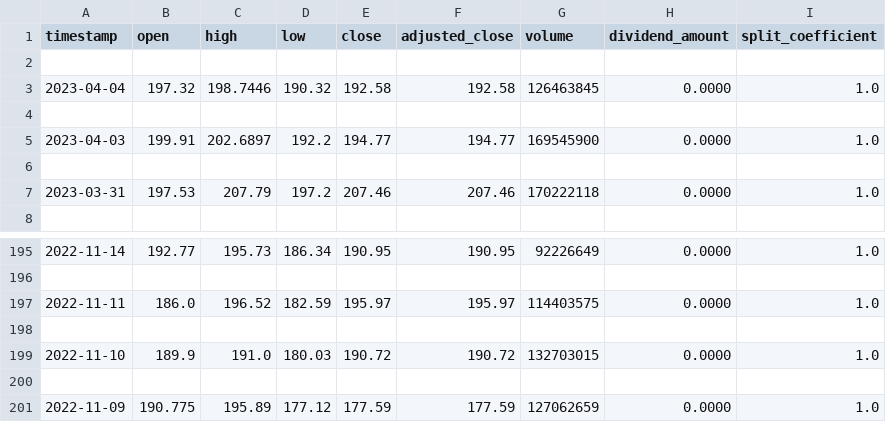
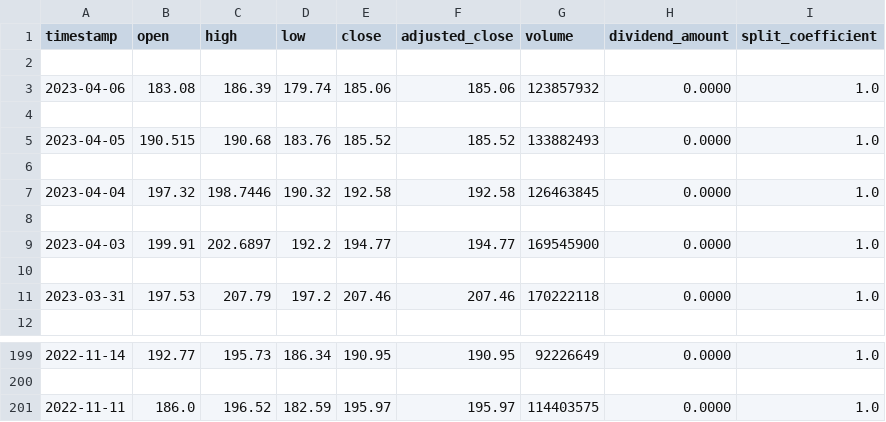
Before and after one commit to AMEY-GAIKAR/StockX, a CSV file: static/assets/csv/TSLA.csv, drawn as a sheet; only a part is shown, gaps mark what is left out.

Commit message:
Add CSS and JS files and behavior along with sample data

```diff
--- a/static/assets/csv/TSLA.csv
+++ b/static/assets/csv/TSLA.csv
@@ -2,2 +2,6 @@ timestamp,open,high,low,close,adjusted_close,volume,dividend_amount,split_coeffi
 
+2023-04-06,183.08,186.39,179.74,185.06,185.06,123857932,0.0000,1.0
+
+2023-04-05,190.515,190.68,183.76,185.52,185.52,133882493,0.0000,1.0
+
 2023-04-04,197.32,198.7446,190.32,192.58,192.58,126463845,0.0000,1.0
@@ -197,5 +201 @@ timestamp,open,high,low,close,adjusted_close,volume,dividend_amount,split_coeffi
 2022-11-11,186.0,196.52,182.59,195.97,195.97,114403575,0.0000,1.0
-
-2022-11-10,189.9,191.0,180.03,190.72,190.72,132703015,0.0000,1.0
-
-2022-11-09,190.775,195.89,177.12,177.59,177.59,127062659,0.0000,1.0
```
Also changed, not shown: 9 other files.
